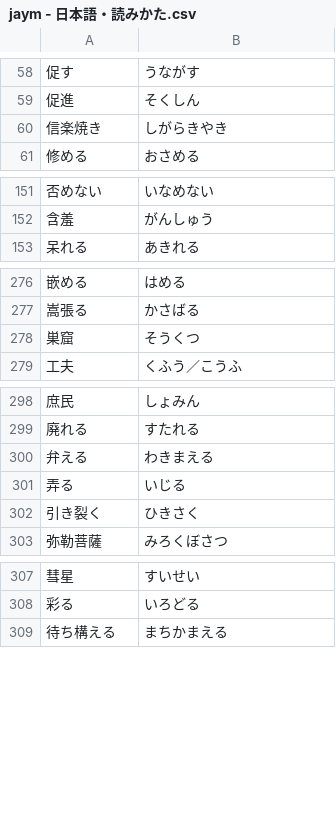
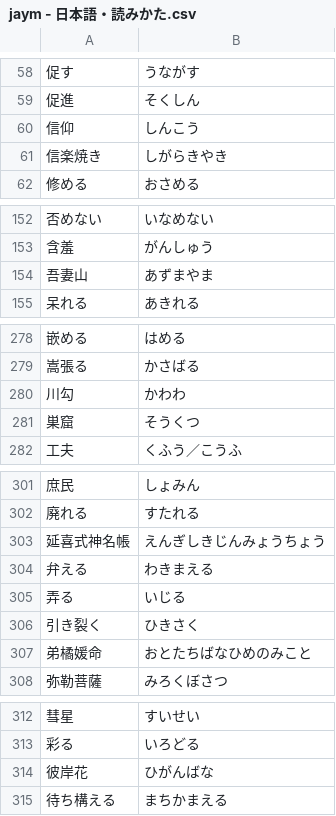
Before and after one commit to ponlawat-w/anki-collection, a CSV file: notes/jaym - 日本語・読みかた.csv, drawn as a sheet; only a part is shown, gaps mark what is left out; the diff covers the shown part only.

```diff
--- a/notes/jaym - 日本語・読みかた.csv
+++ b/notes/jaym - 日本語・読みかた.csv
@@ -59,2 +59,3 @@
 促進,そくしん
+信仰,しんこう
 信楽焼き,しがらきやき
@@ -152,2 +153,3 @@
 含羞,がんしゅう
+吾妻山,あずまやま
 呆れる,あきれる
@@ -277,2 +279,3 @@
 嵩張る,かさばる
+川勾,かわわ
 巣窟,そうくつ
@@ -299,2 +302,3 @@
 廃れる,すたれる
+延喜式神名帳,えんぎしきじんみょうちょう
 弁える,わきまえる
@@ -302,2 +306,3 @@
 引き裂く,ひきさく
+弟橘媛命,おとたちばなひめのみこと
 弥勒菩薩,みろくぼさつ
@@ -308,2 +313,3 @@
 彩る,いろどる
+彼岸花,ひがんばな
 待ち構える,まちかまえる
```
Also changed, not shown: 2 added rows elsewhere in this file, notes/desz - Deutsch (Satz).csv, notes/jabs - 日本語・文章.csv, 4 other files.
